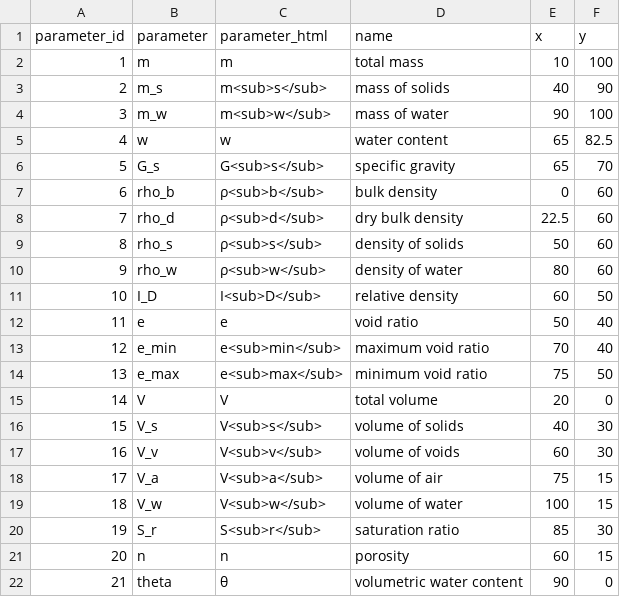
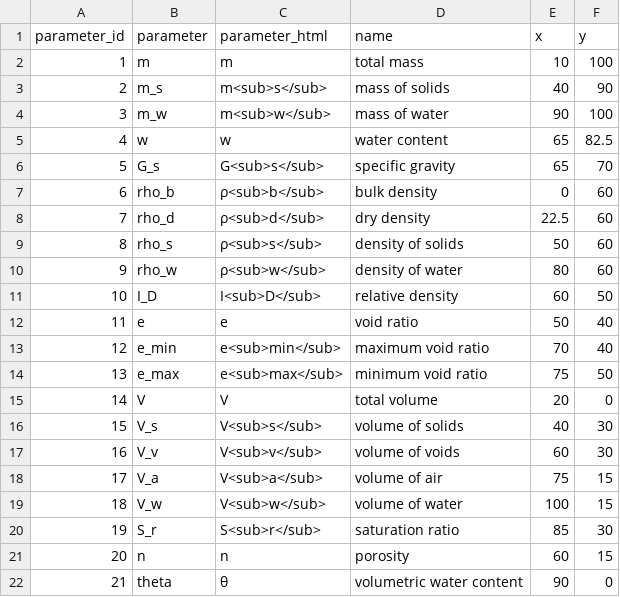
Before and after one commit to GJMeijer/soilmech, a CSV file: inst/extdata/phaserelationships_parameters.csv, drawn as a sheet.

```diff
--- a/inst/extdata/phaserelationships_parameters.csv
+++ b/inst/extdata/phaserelationships_parameters.csv
@@ -7,3 +7,3 @@ parameter_id,parameter,parameter_html,name,x,y
 6,rho_b,ρ<sub>b</sub>,bulk density,0,60
-7,rho_d,ρ<sub>d</sub>,dry bulk density,22.5,60
+7,rho_d,ρ<sub>d</sub>,dry density,22.5,60
 8,rho_s,ρ<sub>s</sub>,density of solids,50,60
```
Also changed, not shown: inst/extdata/phaserelationships_relationships.csv, 18 other files.
